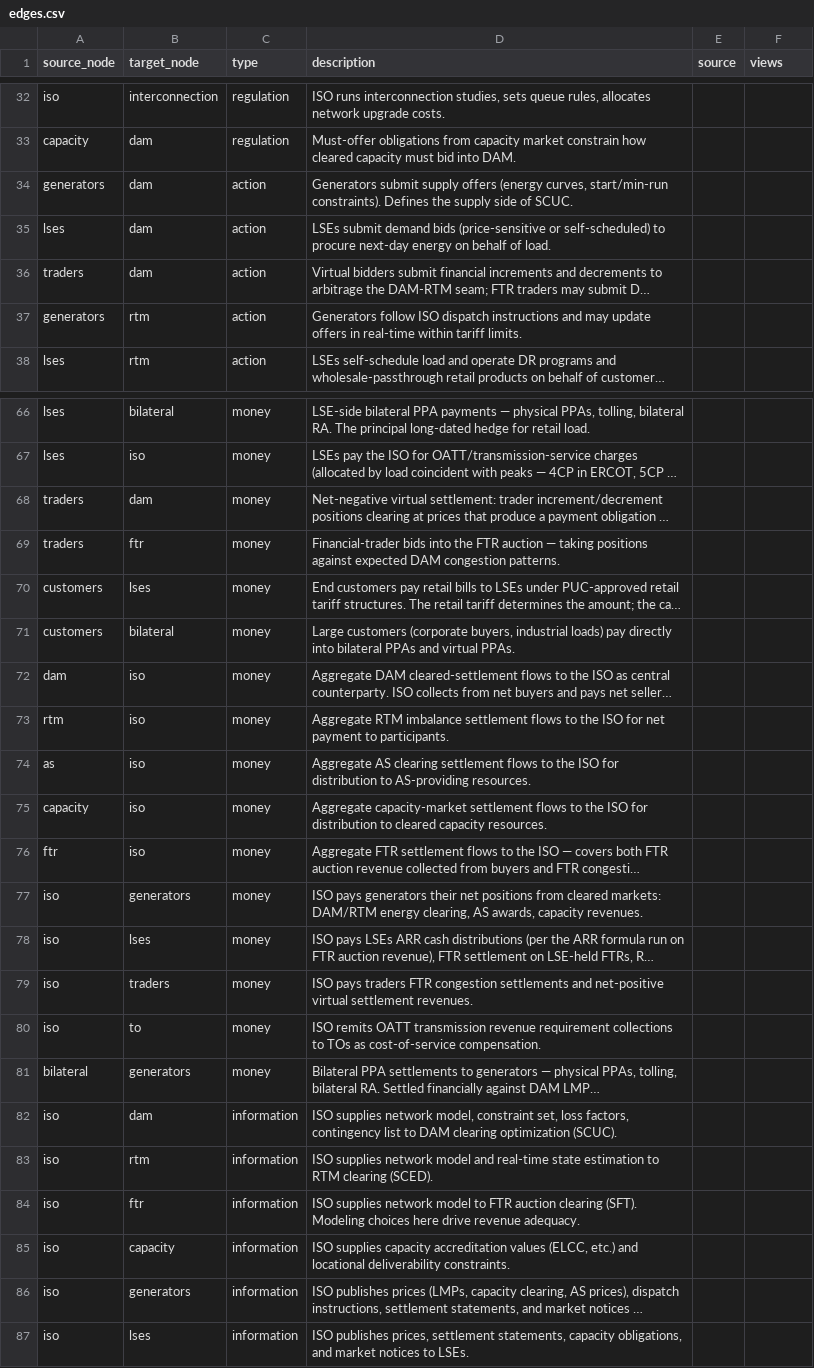
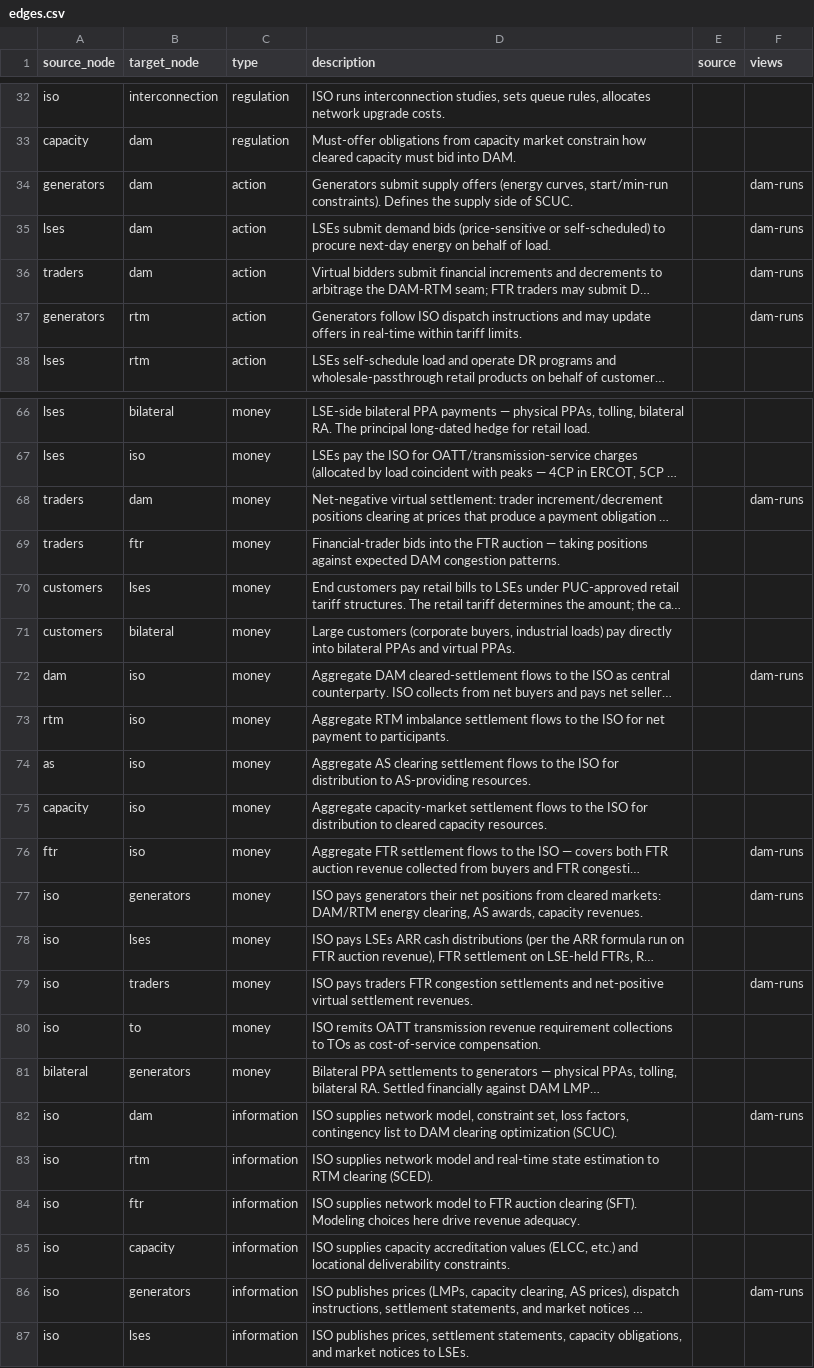
Before and after one commit to etrieschman/electricity-markets-graph, a CSV file: data/edges.csv, drawn as a sheet; only a part is shown, gaps mark what is left out; long unchanged cells end in …; the diff covers the shown part only; the diff names each change by its address in the sheet, - before the commit and + after, or states it on an @@ line.

Commit message:
Strict per-edge view tagging; default-collapsed narrative; show 0 counts
- Filter logic: if any edges are tagged with a view, ONLY those tagged
  edges appear in the view. Otherwise fall back to "both endpoints +
  type allowed" (so lse-pays and iso-clearing keep their current
  behavior unchanged). This fixes the dam-runs view, where `lses → iso`
  was being pulled in by endpoint-match despite carrying OATT/FTR-
  inadequacy content that has nothing to do with DAM.
- Tag 17 edges with dam-runs covering exactly the chains the narrative
  walks: bidding, clearing inputs/outputs, dispatch, settlement, FTR
  aggregate. View now: 7 nodes / 17 edges.
- View narrative defaults to collapsed on activation. Click the chevron
  to expand. Selection panel stays fully visible when the narrative is
  collapsed.
- Selection panel always shows Outgoing (N) and Incoming (N) headers
  even when N=0, instead of hiding the section entirely.

```diff
--- a/data/edges.csv
+++ b/data/edges.csv
-F34:F37 (views): (empty)
+F34:F37 (views): dam-runs
-F68 (views): (empty)
+F68 (views): dam-runs
-F72 (views): (empty)
+F72 (views): dam-runs
-F76:F77 (views): (empty)
+F76:F77 (views): dam-runs
-F79 (views): (empty)
+F79 (views): dam-runs
-F82 (views): (empty)
+F82 (views): dam-runs
-F86 (views): (empty)
+F86 (views): dam-runs
```
Also changed, not shown: 6 edited cells elsewhere in this file, 1 other file.
